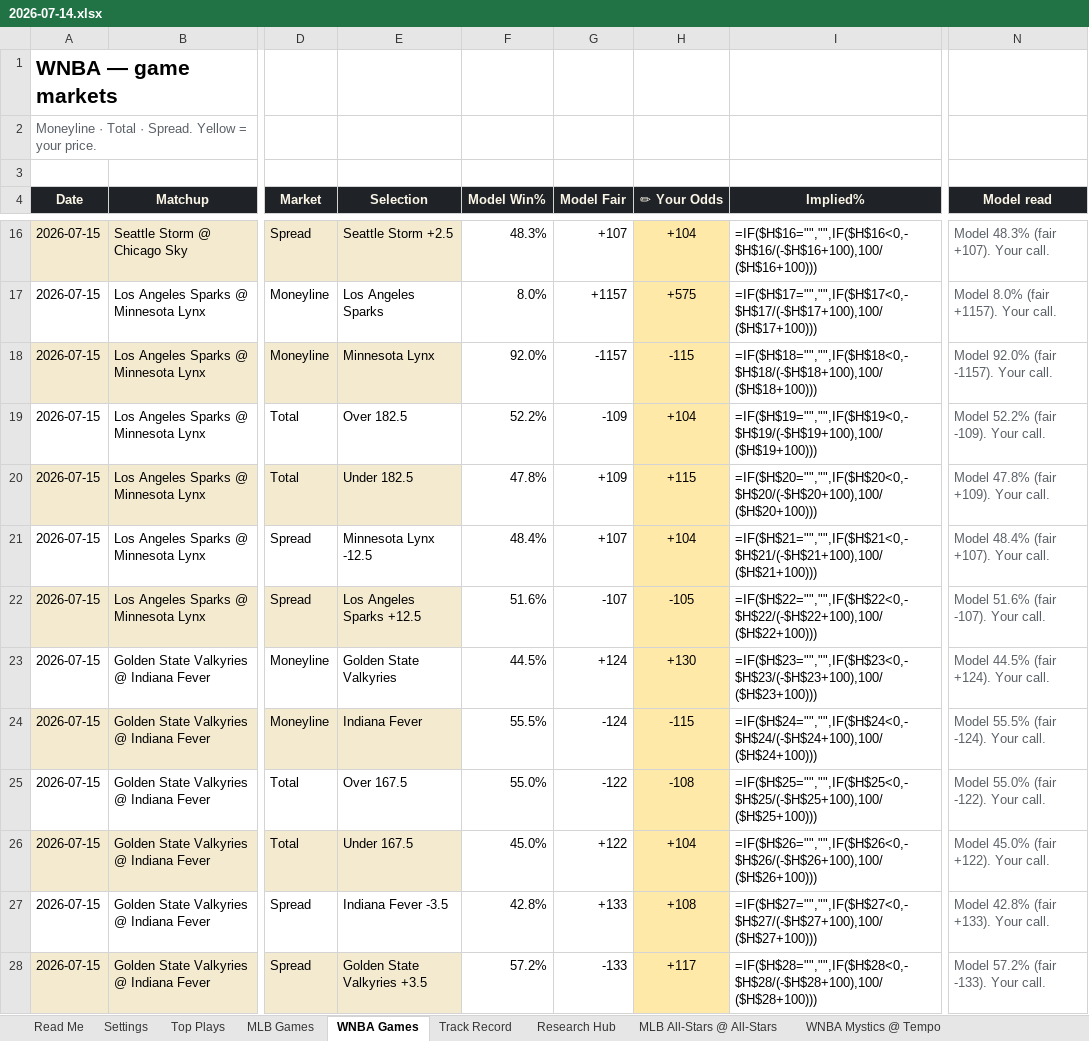
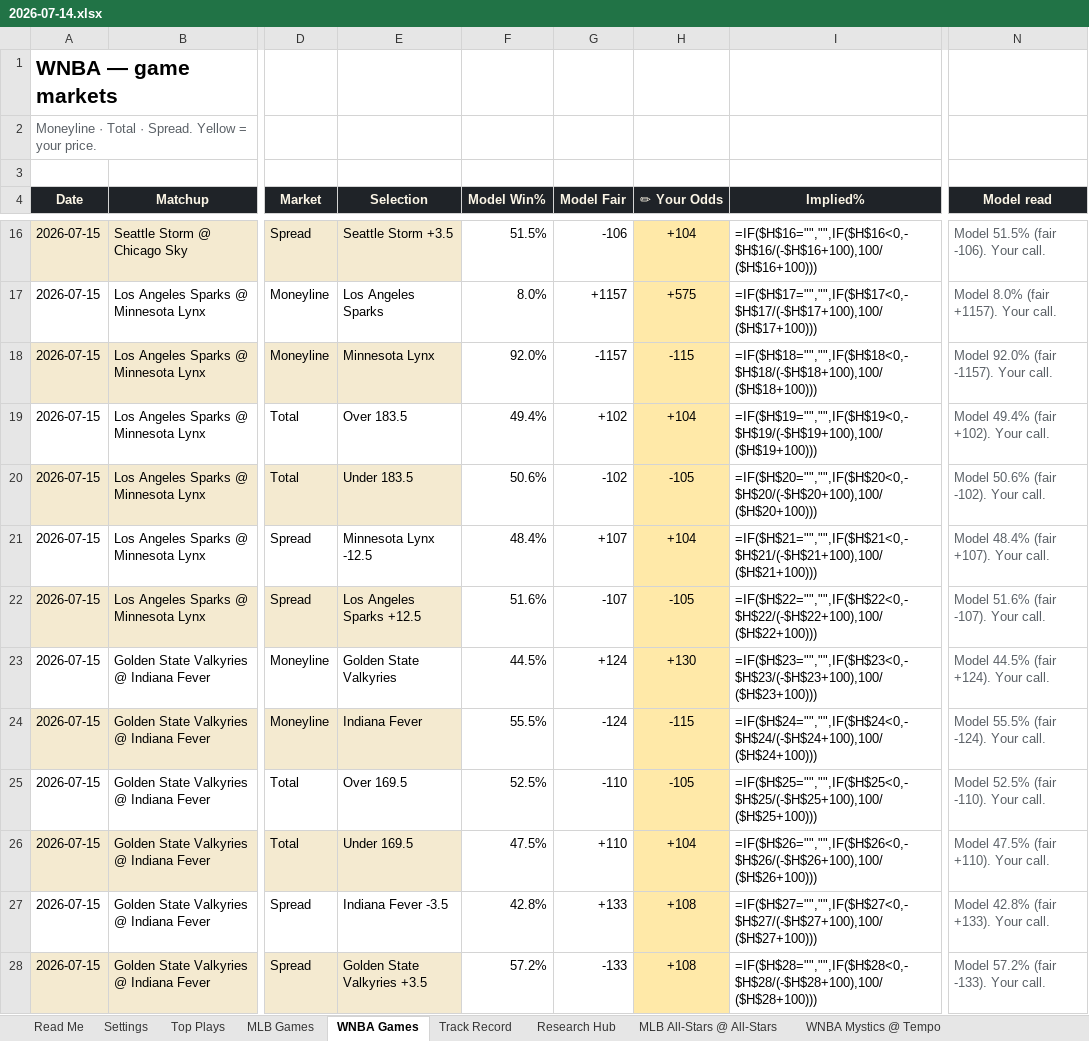
Before and after one commit to EdgeCash/OneSourceProjections, an Excel workbook: data/output/workbook/2026-07-14.xlsx, sheet WNBA Games, drawn as a sheet; only a part is shown, gaps mark what is left out; values as stored, in another font and other column widths than the file's, no borders; formulas without a stored value are shown as written; conditional formats not drawn; the diff covers the shown part only; the diff names each change by its address in the sheet, - before the commit and + after, or states it on an @@ line.

```diff
--- a/data/output/workbook/2026-07-14.xlsx (sheet WNBA Games)
+++ b/data/output/workbook/2026-07-14.xlsx (sheet WNBA Games)
-E16 (Selection): Seattle Storm +2.5
+E16 (Selection): Seattle Storm +3.5
-F16 (Model Win%): 48.3%
+F16 (Model Win%): 51.5%
-G16 (Model Fair): +107
+G16 (Model Fair): -106
-N16 (Model read): Model 48.3% (fair +107). Your call.
+N16 (Model read): Model 51.5% (fair -106). Your call.
-E19 (Selection): Over 182.5
+E19 (Selection): Over 183.5
-F19 (Model Win%): 52.2%
+F19 (Model Win%): 49.4%
-G19 (Model Fair): -109
+G19 (Model Fair): +102
-N19 (Model read): Model 52.2% (fair -109). Your call.
+N19 (Model read): Model 49.4% (fair +102). Your call.
-E20 (Selection): Under 182.5
+E20 (Selection): Under 183.5
-F20 (Model Win%): 47.8%
+F20 (Model Win%): 50.6%
-G20 (Model Fair): +109
+G20 (Model Fair): -102
-H20 (✏ Your Odds): +115
+H20 (✏ Your Odds): -105
-N20 (Model read): Model 47.8% (fair +109). Your call.
+N20 (Model read): Model 50.6% (fair -102). Your call.
-E25 (Selection): Over 167.5
+E25 (Selection): Over 169.5
-F25 (Model Win%): 55.0%
+F25 (Model Win%): 52.5%
-G25 (Model Fair): -122
+G25 (Model Fair): -110
-H25 (✏ Your Odds): -108
+H25 (✏ Your Odds): -105
-N25 (Model read): Model 55.0% (fair -122). Your call.
+N25 (Model read): Model 52.5% (fair -110). Your call.
-E26 (Selection): Under 167.5
+E26 (Selection): Under 169.5
-F26 (Model Win%): 45.0%
+F26 (Model Win%): 47.5%
-G26 (Model Fair): +122
+G26 (Model Fair): +110
-N26 (Model read): Model 45.0% (fair +122). Your call.
+N26 (Model read): Model 47.5% (fair +110). Your call.
-H28 (✏ Your Odds): +117
+H28 (✏ Your Odds): +108
```
Also changed, not shown: 32 edited cells elsewhere in this sheet, sheet Top Plays, sheet Read Me, charts or pictures, data/output/workbook/latest.xlsx, 9 other files.
